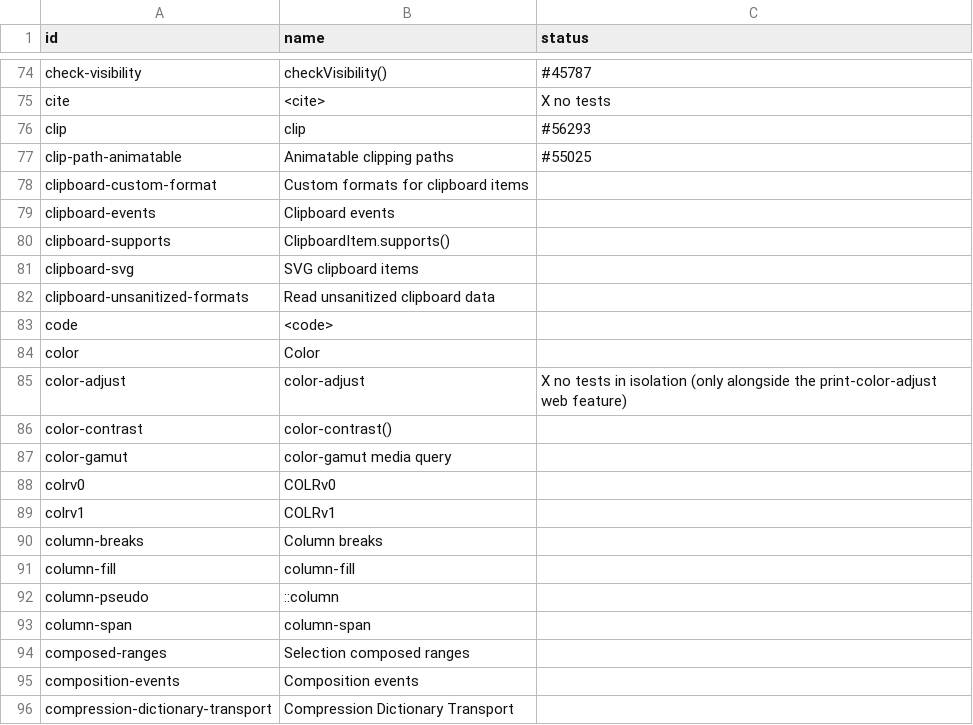
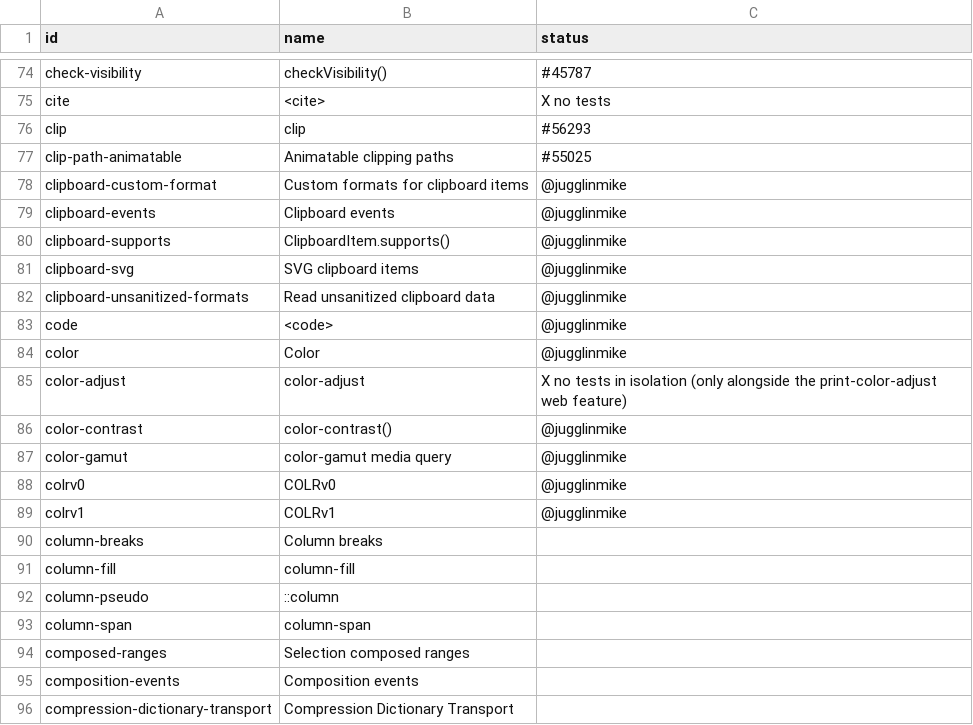
Before and after one commit to bocoup/wpt-classification-tools, a CSV file: progress.csv, drawn as a sheet; only a part is shown, gaps mark what is left out.

Commit message:
Claim more tests

```diff
--- a/progress.csv
+++ b/progress.csv
@@ -77,14 +77,14 @@ clip,clip,#56293
 clip-path-animatable,Animatable clipping paths,#55025
-clipboard-custom-format,Custom formats for clipboard items,
-clipboard-events,Clipboard events,
-clipboard-supports,ClipboardItem.supports(),
-clipboard-svg,SVG clipboard items,
-clipboard-unsanitized-formats,Read unsanitized clipboard data,
-code,<code>,
-color,Color,
+clipboard-custom-format,Custom formats for clipboard items,@jugglinmike
+clipboard-events,Clipboard events,@jugglinmike
+clipboard-supports,ClipboardItem.supports(),@jugglinmike
+clipboard-svg,SVG clipboard items,@jugglinmike
+clipboard-unsanitized-formats,Read unsanitized clipboard data,@jugglinmike
+code,<code>,@jugglinmike
+color,Color,@jugglinmike
 color-adjust,color-adjust,X no tests in isolation (only alongside the print-color-adjust web feature)
-color-contrast,color-contrast(),
-color-gamut,color-gamut media query,
-colrv0,COLRv0,
-colrv1,COLRv1,
+color-contrast,color-contrast(),@jugglinmike
+color-gamut,color-gamut media query,@jugglinmike
+colrv0,COLRv0,@jugglinmike
+colrv1,COLRv1,@jugglinmike
 column-breaks,Column breaks,
```
